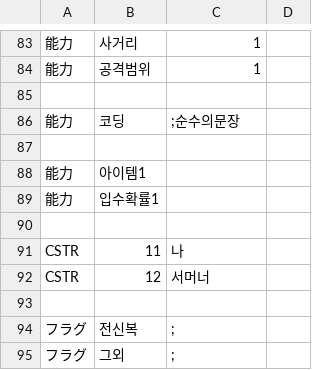
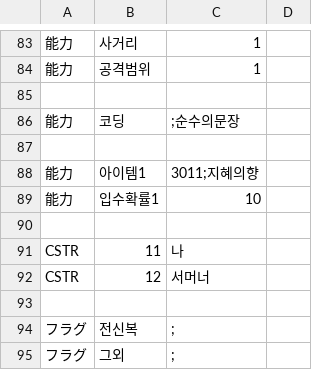
Before and after one commit to GhoulAdmiral/DigiMegaten, a CSV file: CSV/CUSTOM/惡魔/DIGIMON/Chara8513_릴리몬.csv, drawn as a sheet; only a part is shown, gaps mark what is left out.

Commit message:
Update Chara8513_릴리몬.csv

```diff
--- a/CSV/CUSTOM/惡魔/DIGIMON/Chara8513_릴리몬.csv
+++ b/CSV/CUSTOM/惡魔/DIGIMON/Chara8513_릴리몬.csv
@@ -87,4 +87,4 @@
 
-能力,아이템1,
-能力,입수확률1,
+能力,아이템1,3011;지혜의향
+能力,입수확률1,10
 
```
